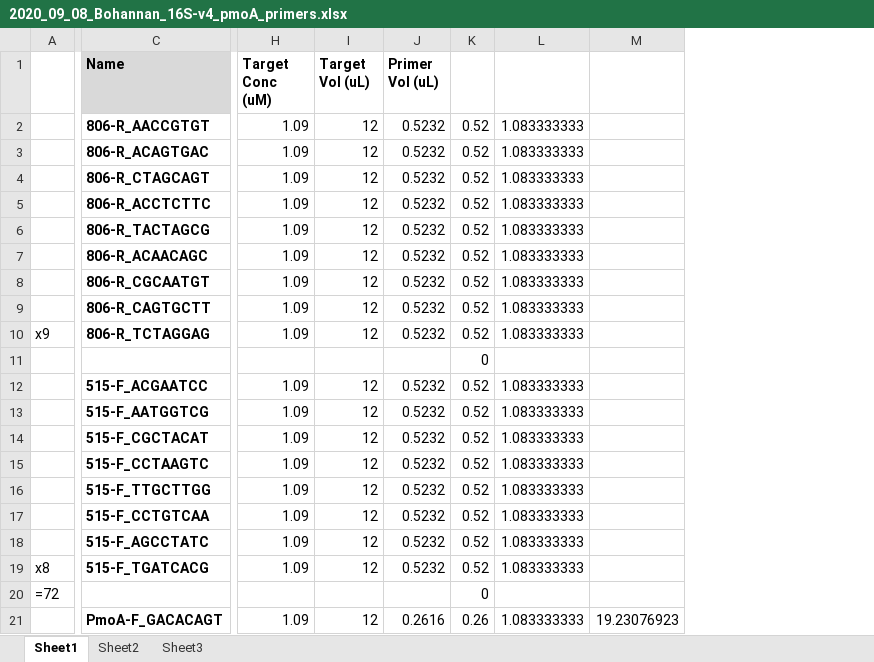
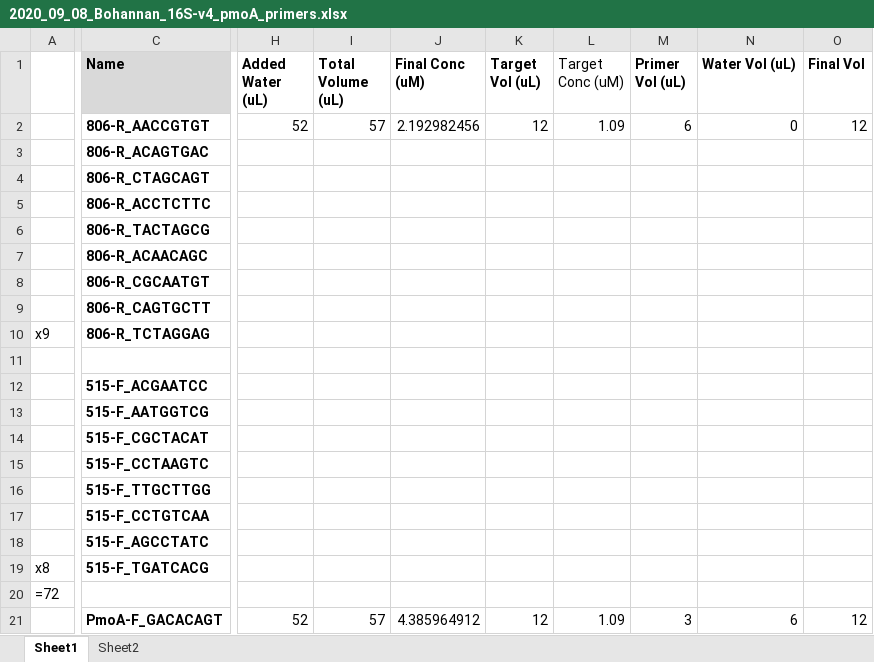
Before and after one commit to amorris28/artificial_ecosystem_selection, an Excel workbook: Data/2020_09_08_Bohannan_16S-v4_pmoA_primers.xlsx, sheet Sheet1, drawn as a sheet; only a part is shown, gaps mark what is left out; values as stored, in another font and other column widths than the file's, no borders; removed rows and columns are numbered as before the commit, all else as after; the diff covers the shown part only; the diff names each change by its address in the sheet, - before the commit and + after, or states it on an @@ line.

```diff
--- a/Data/2020_09_08_Bohannan_16S-v4_pmoA_primers.xlsx (sheet Sheet1)
+++ b/Data/2020_09_08_Bohannan_16S-v4_pmoA_primers.xlsx (sheet Sheet1)
-sheet tab: Sheet3
+column H (Added Water (uL)), rows 2-21: 52 |  |  |  |  |  |  |  |  |  |  |  |  |  |  |  |  |  |  | 52
+column I (Total Volume (uL)), rows 2-21: 57 |  |  |  |  |  |  |  |  |  |  |  |  |  |  |  |  |  |  | 57
+column J (Final Conc (uM)), rows 2-21: 2.192982456 |  |  |  |  |  |  |  |  |  |  |  |  |  |  |  |  |  |  | 4.385964912
+column K (Target Vol (uL)), rows 2-21: 12 |  |  |  |  |  |  |  |  |  |  |  |  |  |  |  |  |  |  | 12
+column M (Primer Vol (uL)), rows 2-21: 6 |  |  |  |  |  |  |  |  |  |  |  |  |  |  |  |  |  |  | 3
+column N (Water Vol (uL)), rows 2-21: 0 |  |  |  |  |  |  |  |  |  |  |  |  |  |  |  |  |  |  | 6
-column J (Primer Vol (uL)), rows 2-21: 0.5232 | 0.5232 | 0.5232 | 0.5232 | 0.5232 | 0.5232 | 0.5232 | 0.5232 | 0.5232 |  | 0.5232 | 0.5232 | 0.5232 | 0.5232 | 0.5232 | 0.5232 | 0.5232 | 0.5232 |  | 0.2616
-column K, rows 2-21: 0.52 | 0.52 | 0.52 | 0.52 | 0.52 | 0.52 | 0.52 | 0.52 | 0.52 | 0 | 0.52 | 0.52 | 0.52 | 0.52 | 0.52 | 0.52 | 0.52 | 0.52 | 0 | 0.26
-column L, rows 2-21: 1.083333333 | 1.083333333 | 1.083333333 | 1.083333333 | 1.083333333 | 1.083333333 | 1.083333333 | 1.083333333 | 1.083333333 |  | 1.083333333 | 1.083333333 | 1.083333333 | 1.083333333 | 1.083333333 | 1.083333333 | 1.083333333 | 1.083333333 |  | 1.083333333
-column M, row 21: 19.23076923
-L1 bold: on
+L1 bold: off
-O1: Target Vol (uL)
+O1: Final Vol
-L3:L10 (Target Conc (uM)): 1.09
+L3:L10 (Target Conc (uM)): (empty)
-O3:O10 (Final Vol): 12
+O3:O10 (Final Vol): (empty)
-L12:L19 (Target Conc (uM)): 1.09
+L12:L19 (Target Conc (uM)): (empty)
-O12:O19 (Final Vol): 12
+O12:O19 (Final Vol): (empty)
```
Also changed, not shown: 2 added columns and 7 removed columns elsewhere in this sheet, sheet Sheet2, formulas that keep their value, 1 other file.
